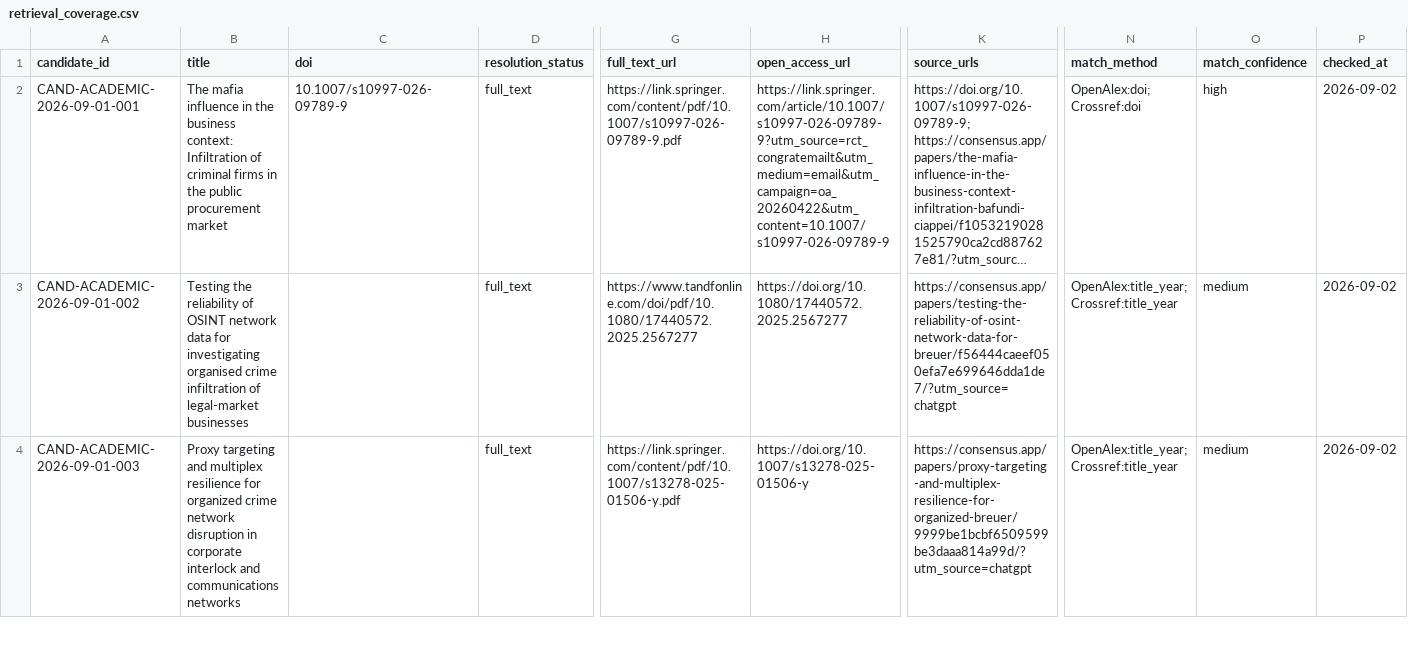
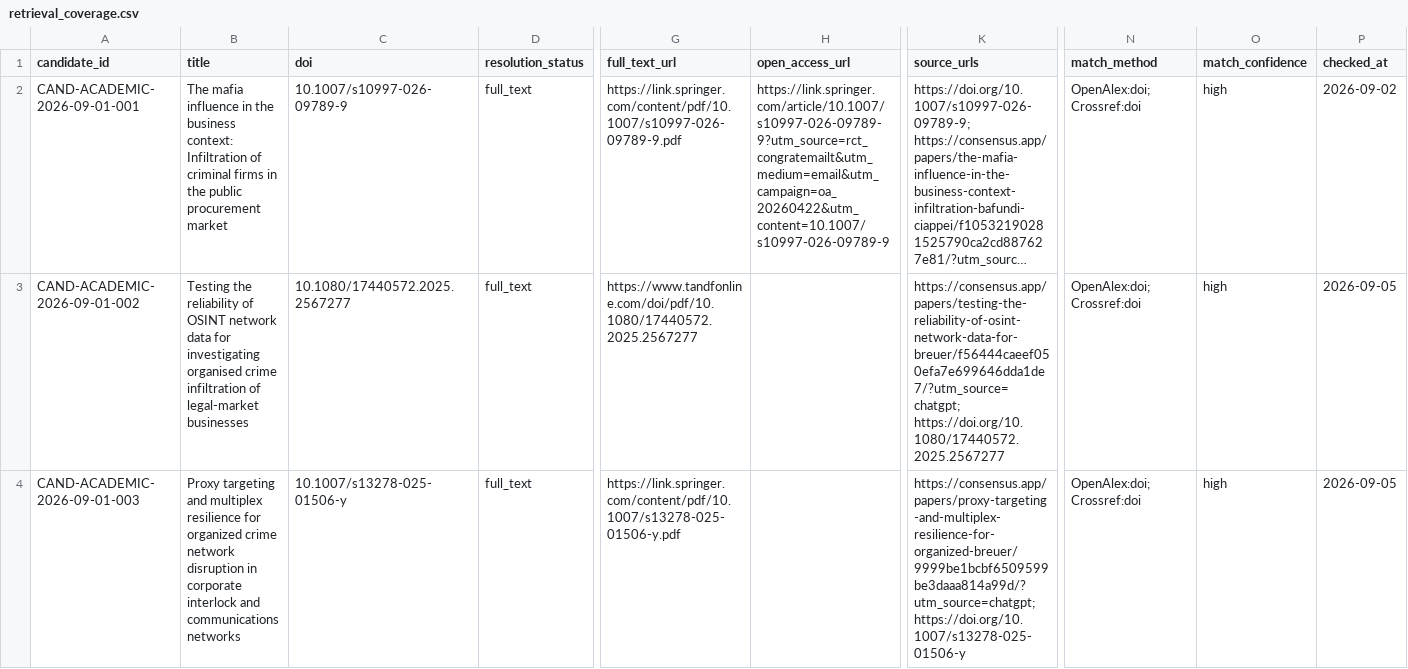
Before and after one commit to colazeta/criminal_infiltration_in_legal_economy_review, a CSV file: data/curation/retrieval_coverage.csv, drawn as a sheet; only a part is shown, gaps mark what is left out; long unchanged cells end in …; the diff covers the shown part only; the diff names each change by its address in the sheet, - before the commit and + after, or states it on an @@ line.

```diff
--- a/data/curation/retrieval_coverage.csv
+++ b/data/curation/retrieval_coverage.csv
-C3 (doi): (empty)
+C3 (doi): 10.1080/17440572.2025.2567277
-H3 (open_access_url): https://doi.org/10.1080/17440572.2025.2567277
+H3 (open_access_url): (empty)
-K3 (source_urls): https://consensus.app/papers/testing-the-reliability-of-osint-network-data-for-breuer/f56444caeef050efa7e699646dda1de7/?utm_source=chatgpt
+K3 (source_urls): https://consensus.app/papers/testing-the-reliability-of-osint-network-data-for-breuer/f56444caeef050efa7e699646dda1de7/?utm_source=chatgpt; https://doi.org/10.1080/17440572.2025.2567277
-N3:N4 (match_method): OpenAlex:title_year; Crossref:title_year
+N3:N4 (match_method): OpenAlex:doi; Crossref:doi
-O3:O4 (match_confidence): medium
+O3:O4 (match_confidence): high
-P3:P4 (checked_at): 2026-09-02
+P3:P4 (checked_at): 2026-09-05
-C4 (doi): (empty)
+C4 (doi): 10.1007/s13278-025-01506-y
-H4 (open_access_url): https://doi.org/10.1007/s13278-025-01506-y
+H4 (open_access_url): (empty)
-K4 (source_urls): https://consensus.app/papers/proxy-targeting-and-multiplex-resilience-for-organized-breuer/9999be1bcbf6509599be3daaa814a99d/?utm_source=chatgpt
+K4 (source_urls): https://consensus.app/papers/proxy-targeting-and-multiplex-resilience-for-organized-breuer/9999be1bcbf6509599be3daaa814a99d/?utm_source=chatgpt; https://doi.org/10.1007/s13278-025-01506-y
```
Also changed, not shown: 12 edited cells elsewhere in this file.
